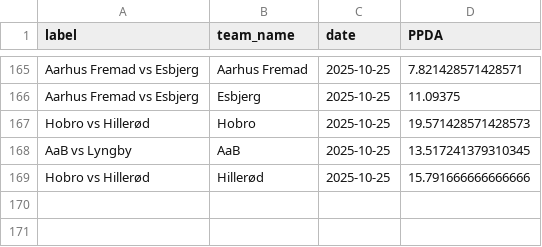
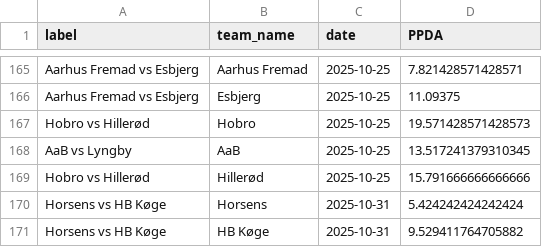
Before and after one commit to AC-Horsens/AC-Horsens-First-Team, a CSV file: DNK_1_Division_2025_2026/ppda_all DNK_1_Division_2025_2026.csv, drawn as a sheet; only a part is shown, gaps mark what is left out; the diff covers the shown part only.

```diff
--- a/DNK_1_Division_2025_2026/ppda_all DNK_1_Division_2025_2026.csv
+++ b/DNK_1_Division_2025_2026/ppda_all DNK_1_Division_2025_2026.csv
@@ -169 +169,3 @@ AaB vs Lyngby,AaB,2025-10-25,13.517241379310345
 Hobro vs Hillerød,Hillerød,2025-10-25,15.791666666666666
+Horsens vs HB Køge,Horsens,2025-10-31,5.424242424242424
+Horsens vs HB Køge,HB Køge,2025-10-31,9.529411764705882
```
Also changed, not shown: 80 moved rows elsewhere in this file, Bonus.csv, DNK_1_Division_2025_2026/AaB/AaB_xg_data.csv, 16 other files.
